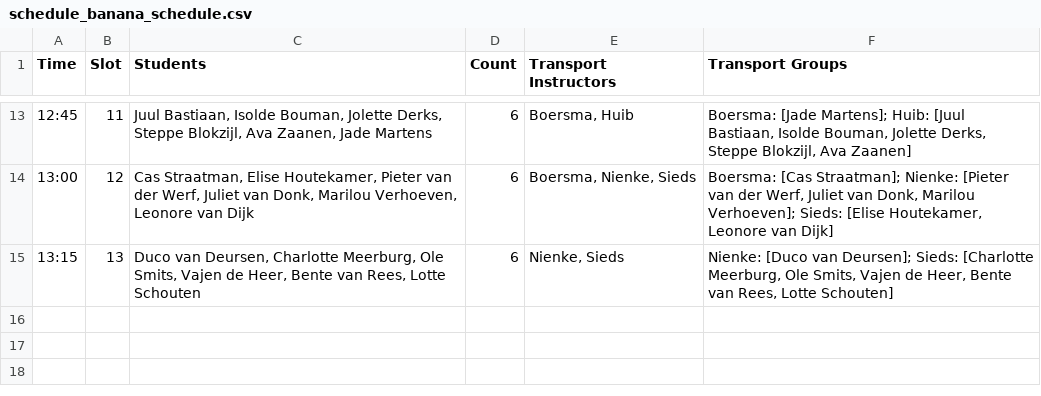
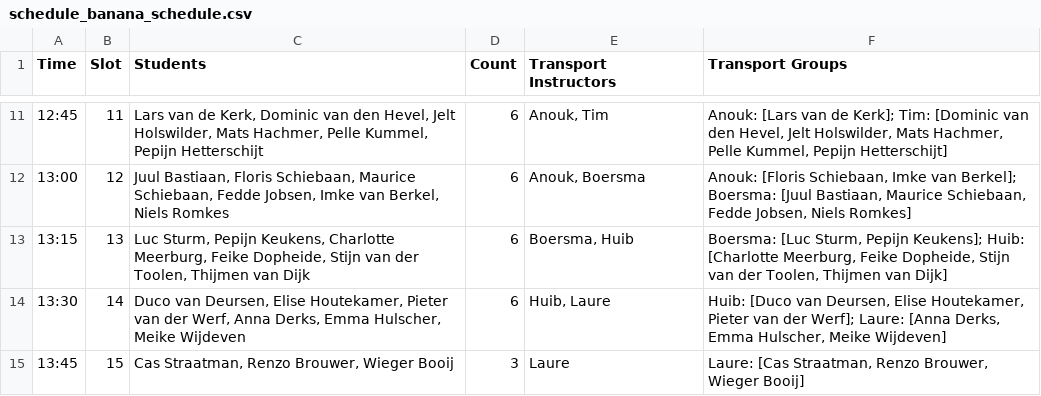
Before and after one commit to AAperghis/garijp-coachteam-backend, a CSV file: schedule_banana_schedule.csv, drawn as a sheet; only a part is shown, gaps mark what is left out; the diff covers the shown part only.

```diff
--- a/schedule_banana_schedule.csv
+++ b/schedule_banana_schedule.csv
@@ -13,3 +11,5 @@ Time,Slot,Students,Count,Transport Instructors,Transport Groups
-12:45,11,"Juul Bastiaan, Isolde Bouman, Jolette Derks, Steppe Blokzijl, Ava Zaanen, Jade Martens",6,"Boersma, Huib","Boersma: [Jade Martens]; Huib: [Juul Bastiaan, Isolde Bouman, Jolette Derks, Steppe Blokzijl, Ava Zaanen]"
-13:00,12,"Cas Straatman, Elise Houtekamer, Pieter van der Werf, Juliet van Donk, Marilou Verhoeven, Leonore van Dijk",6,"Boersma, Nienke, Sieds","Boersma: [Cas Straatman]; Nienke: [Pieter van der Werf, Juliet van Donk, Marilou Verhoeven]; Sieds: [Elise Houtekamer, Leonore van Dijk]"
-13:15,13,"Duco van Deursen, Charlotte Meerburg, Ole Smits, Vajen de Heer, Bente van Rees, Lotte Schouten",6,"Nienke, Sieds","Nienke: [Duco van Deursen]; Sieds: [Charlotte Meerburg, Ole Smits, Vajen de Heer, Bente van Rees, Lotte Schouten]"
+12:45,11,"Lars van de Kerk, Dominic van den Hevel, Jelt Holswilder, Mats Hachmer, Pelle Kummel, Pepijn Hetterschijt",6,"Anouk, Tim","Anouk: [Lars van de Kerk]; Tim: [Dominic van den Hevel, Jelt Holswilder, Mats Hachmer, Pelle Kummel, Pepijn Hetterschijt]"
+13:00,12,"Juul Bastiaan, Floris Schiebaan, Maurice Schiebaan, Fedde Jobsen, Imke van Berkel, Niels Romkes",6,"Anouk, Boersma","Anouk: [Floris Schiebaan, Imke van Berkel]; Boersma: [Juul Bastiaan, Maurice Schiebaan, Fedde Jobsen, Niels Romkes]"
+13:15,13,"Luc Sturm, Pepijn Keukens, Charlotte Meerburg, Feike Dopheide, Stijn van der Toolen, Thijmen van Dijk",6,"Boersma, Huib","Boersma: [Luc Sturm, Pepijn Keukens]; Huib: [Charlotte Meerburg, Feike Dopheide, Stijn van der Toolen, Thijmen van Dijk]"
+13:30,14,"Duco van Deursen, Elise Houtekamer, Pieter van der Werf, Anna Derks, Emma Hulscher, Meike Wijdeven",6,"Huib, Laure","Huib: [Duco van Deursen, Elise Houtekamer, Pieter van der Werf]; Laure: [Anna Derks, Emma Hulscher, Meike Wijdeven]"
+13:45,15,"Cas Straatman, Renzo Brouwer, Wieger Booij",3,Laure,"Laure: [Cas Straatman, Renzo Brouwer, Wieger Booij]"
```
Also changed, not shown: 2 removed rows and 28 edited cells elsewhere in this file, schedule_full_assignments.csv, schedule_instructor_schedule.csv, 7 other files.
